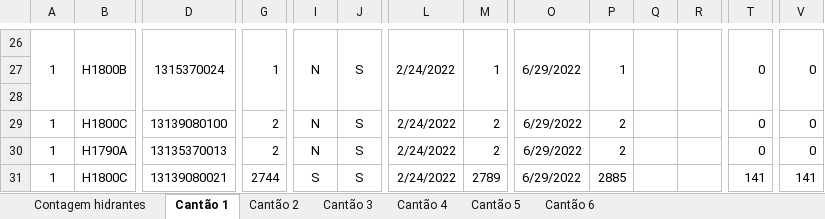
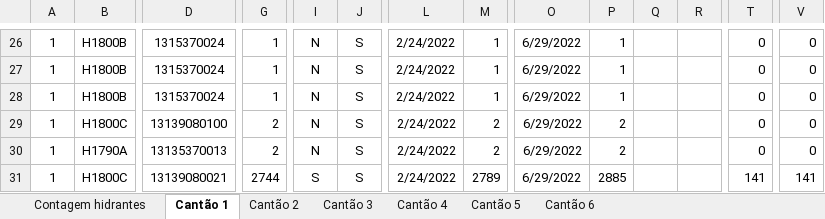
Before and after one commit to xarop-pa-toss/ID_Primavera_Extensibility, an Excel workbook: ASSREG-FaturacaoAssReg_Leituras_Copia.xlsx, sheet Cantão 1, drawn as a sheet; only a part is shown, gaps mark what is left out; values as stored, in another font and other column widths than the file's, no borders; removed rows and columns are numbered as before the commit, all else as after; rows hold the shown columns only; the diff covers the shown part only; the diff names each change by its address in the sheet, - before the commit and + after, or states it on an @@ line.

```diff
--- a/ASSREG-FaturacaoAssReg_Leituras_Copia.xlsx (sheet Cantão 1)
+++ b/ASSREG-FaturacaoAssReg_Leituras_Copia.xlsx (sheet Cantão 1)
-A26:A28 merged
-B26:B28 merged
-D26:D28 merged
-G26:G28 merged
-I26:I28 merged
-J26:J28 merged
-L26:L28 merged
-M26:M28 merged
-O26:O28 merged
-P26:P28 merged
-Q26:Q28 merged
-R26:R28 merged
-T26:T28 merged
-V26:V28 merged
-row 27: (empty)
-row 28: (empty)
+row 27: 1 | H1800B | 1315370024 | 1 | N | S | 2/24/2022 | 1 | 6/29/2022 | 1 |  |  | 0 | 0
+row 28: 1 | H1800B | 1315370024 | 1 | N | S | 2/24/2022 | 1 | 6/29/2022 | 1 |  |  | 0 | 0
-A31:A32 merged
-B31:B32 merged
-D31:D32 merged
-G31:G32 merged
-I31:I32 merged
-J31:J32 merged
-L31:L32 merged
-M31:M32 merged
-O31:O32 merged
-P31:P32 merged
-Q31:Q32 merged
-R31:R32 merged
-T31:T32 merged
-V31:V32 merged
```
Also changed, not shown: 53 added rows, 53 removed rows, 73 edited cells and merged cells elsewhere in this sheet, sheet Cantão 4, sheet Cantão 3, sheet Cantão 2, sheet Cantão 5, sheet Cantão 6, formulas that keep their value, hidden cells, 7 other files.
